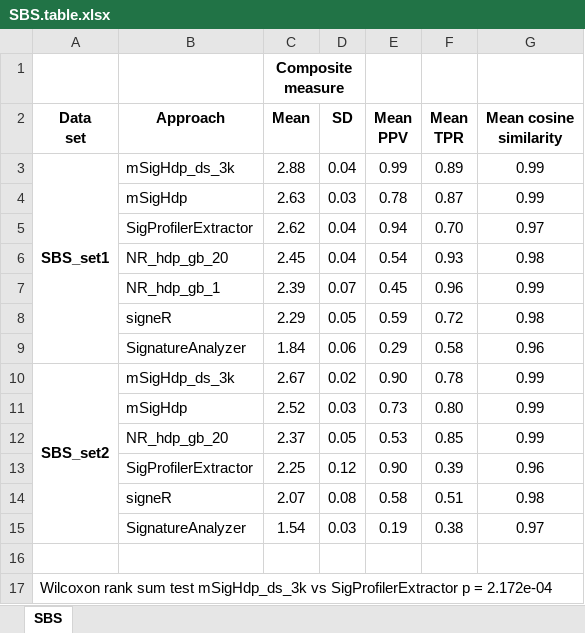
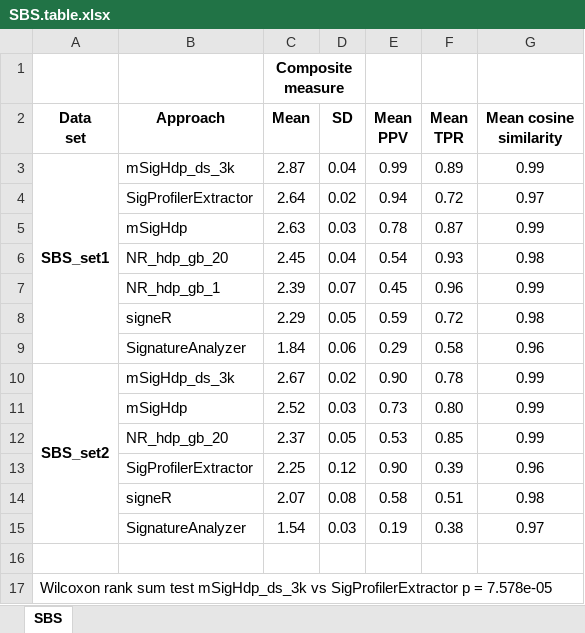
Before and after one commit to steverozen/mSigHdp_paper_sup_files_x1, an Excel workbook: output_for_paper/SBS.table.xlsx, sheet SBS, drawn as a sheet; values as stored, in another font and other column widths than the file's, no borders; removed rows and columns are numbered as before the commit, all else as after; the diff names each change by its address in the sheet, - before the commit and + after, or states it on an @@ line.

```diff
--- a/output_for_paper/SBS.table.xlsx (sheet SBS)
+++ b/output_for_paper/SBS.table.xlsx (sheet SBS)
-C3 (Mean): 2.88
+C3 (Mean): 2.87
+row 4:  | SigProfilerExtractor | 2.64 | 0.02 | 0.94 | 0.72 | 0.97
-row 5:  | SigProfilerExtractor | 2.62 | 0.04 | 0.94 | 0.70 | 0.97
-A17 (Data set): …p = 2.172e-04
+A17 (Data set): …p = 7.578e-05
```
Also changed, not shown: output_for_paper/indel.table.xlsx, 12 other files.
